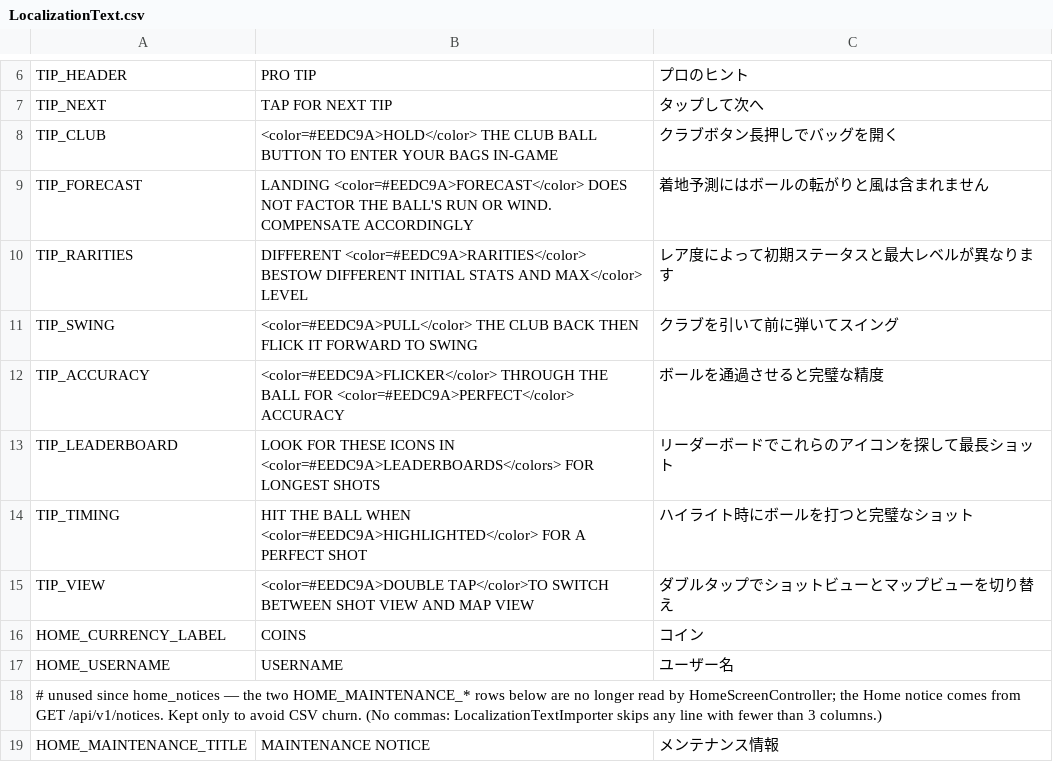
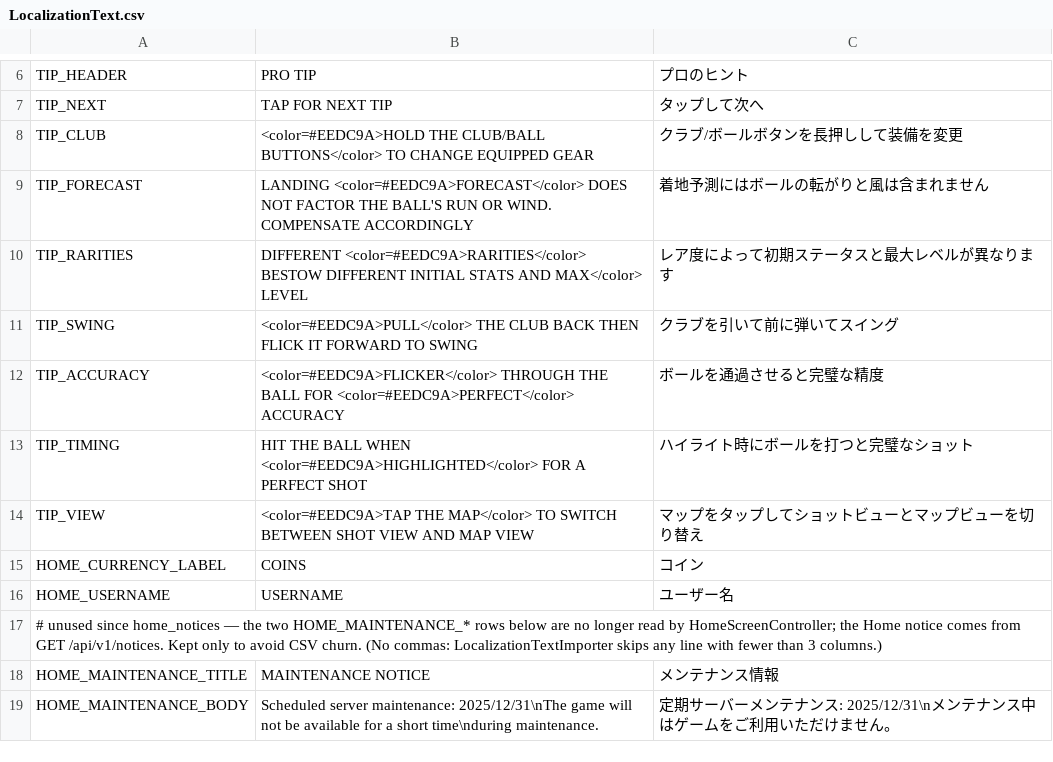
Before and after one commit to cesarguarinoni/Golfin-Redux, a CSV file: Assets/Localization/LocalizationText.csv, drawn as a sheet; only a part is shown, gaps mark what is left out; the shorter side is filled out with more unchanged rows.

```diff
--- a/Assets/Localization/LocalizationText.csv
+++ b/Assets/Localization/LocalizationText.csv
@@ -7,3 +7,3 @@ TIP_HEADER,PRO TIP,プロのヒント
 TIP_NEXT,TAP FOR NEXT TIP,タップして次へ
-TIP_CLUB,<color=#EEDC9A>HOLD</color> THE CLUB BALL BUTTON TO ENTER YOUR BAGS IN-GAME,クラブボタン長押しでバッグを開く
+TIP_CLUB,<color=#EEDC9A>HOLD THE CLUB/BALL BUTTONS</color> TO CHANGE EQUIPPED GEAR,クラブ/ボールボタンを長押しして装備を変更
 TIP_FORECAST,LANDING <color=#EEDC9A>FORECAST</color> DOES NOT FACTOR THE BALL'S RUN OR WIND. COMPENSATE ACCORDINGLY,着地予測にはボールの転がりと風は含まれません
@@ -12,5 +12,4 @@ TIP_SWING,<color=#EEDC9A>PULL</color> THE CLUB BACK THEN FLICK  IT FORWARD TO SW
 TIP_ACCURACY,<color=#EEDC9A>FLICKER</color> THROUGH THE BALL FOR <color=#EEDC9A>PERFECT</color> ACCURACY,ボールを通過させると完璧な精度
-TIP_LEADERBOARD,LOOK FOR THESE ICONS IN <color=#EEDC9A>LEADERBOARDS</colors> FOR LONGEST SHOTS,リーダーボードでこれらのアイコンを探して最長ショット
 TIP_TIMING,HIT THE BALL WHEN <color=#EEDC9A>HIGHLIGHTED</color> FOR A PERFECT SHOT,ハイライト時にボールを打つと完璧なショット
-TIP_VIEW,<color=#EEDC9A>DOUBLE TAP</color>TO SWITCH BETWEEN SHOT VIEW AND MAP VIEW,ダブルタップでショットビューとマップビューを切り替え
+TIP_VIEW,<color=#EEDC9A>TAP THE MAP</color> TO SWITCH BETWEEN SHOT VIEW AND MAP VIEW,マップをタップしてショットビューとマップビューを切り替え
 HOME_CURRENCY_LABEL,COINS,コイン
```
Also changed, not shown: 5 other files.
